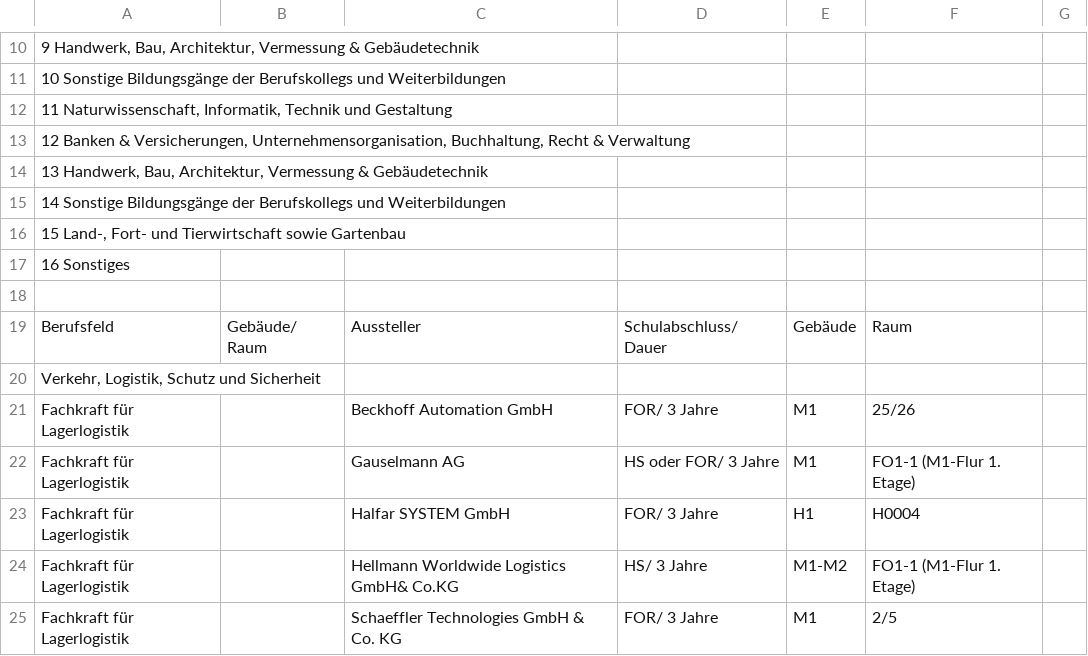
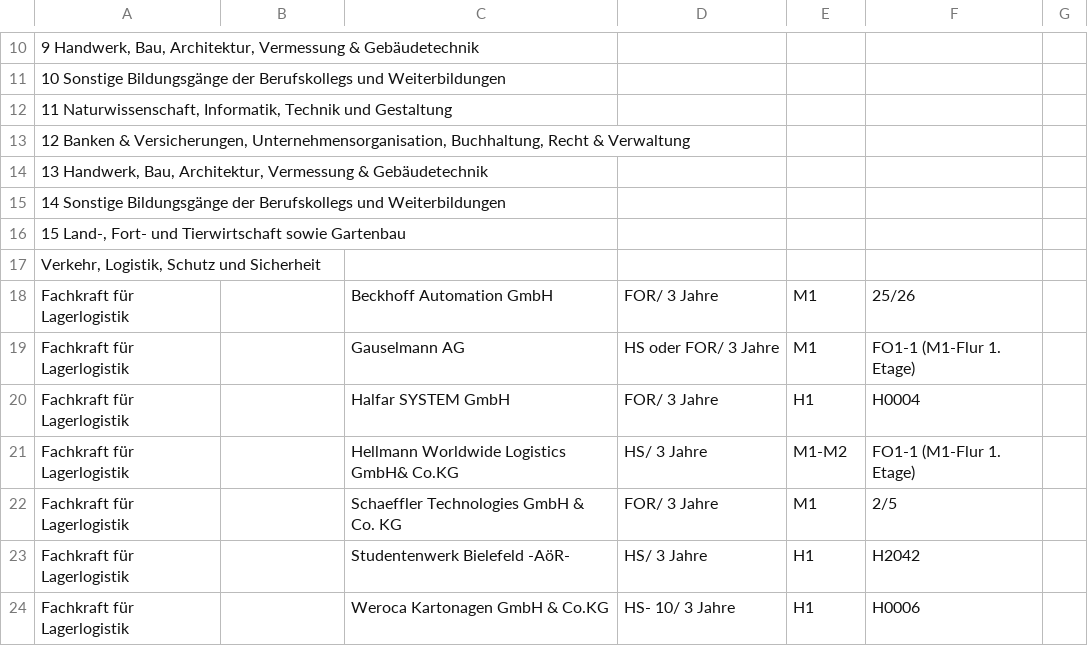
Before and after one commit to Ancillius/csbme-wp, a CSV file: Berufe2015.csv, drawn as a sheet; only a part is shown, gaps mark what is left out; the shorter side is filled out with more unchanged rows; the diff names each change by its address in the sheet, - before the commit and + after, or states it on an @@ line.

```diff
--- a/Berufe2015.csv
+++ b/Berufe2015.csv
-row 17: 16 Sonstiges
-row 18: (empty)
-row 19: Berufsfeld | Gebäude/ Raum | Aussteller | Schulabschluss/ Dauer | Gebäude | Raum
```
Also changed, not shown: 1 other file.
